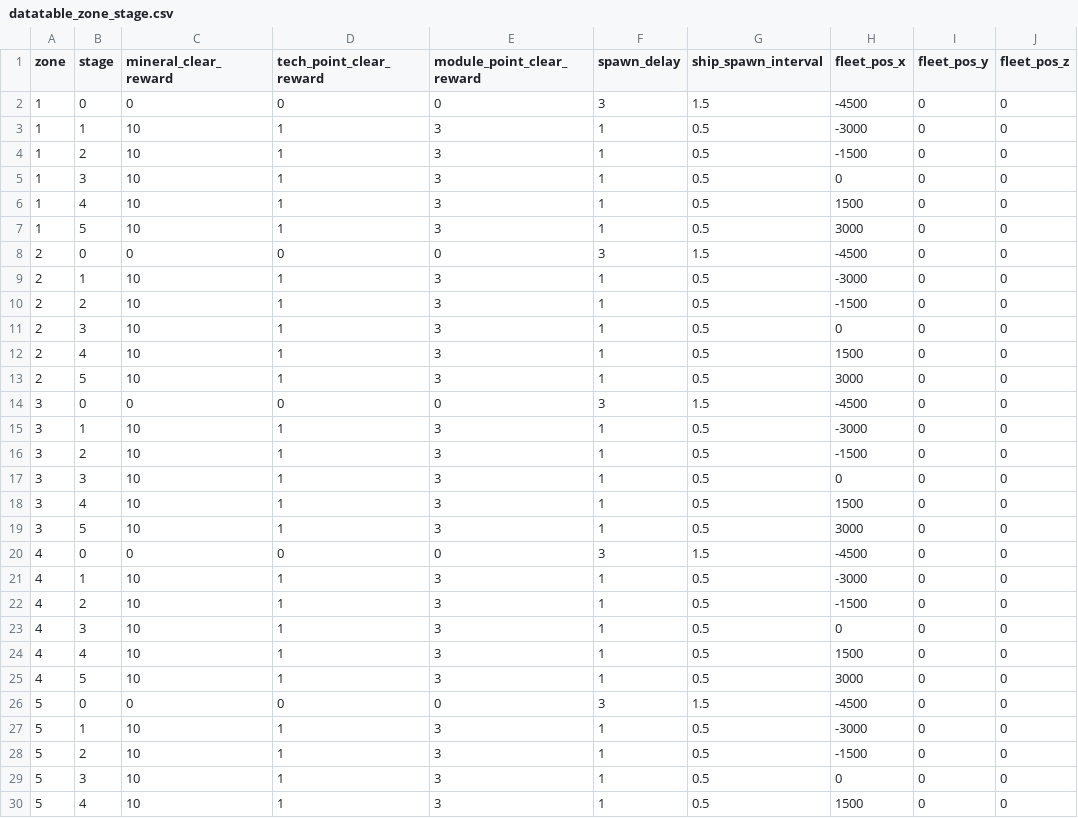
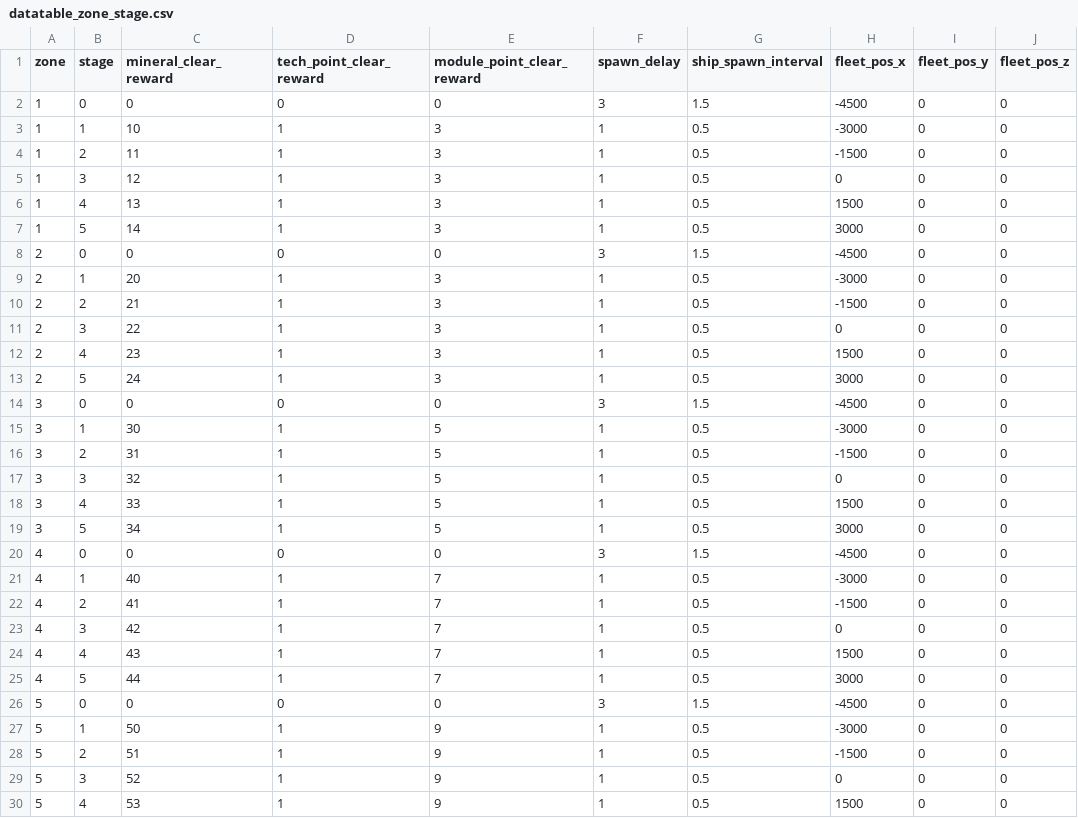
Before and after one commit to gsyan/thefirst_client_unity, a CSV file: Assets/Resources/DataTable/Zone/datatable_zone_stage.csv, drawn as a sheet; only a part is shown; the diff covers the shown part only; the diff names each change by its address in the sheet, - before the commit and + after, or states it on an @@ line.

```diff
--- a/Assets/Resources/DataTable/Zone/datatable_zone_stage.csv
+++ b/Assets/Resources/DataTable/Zone/datatable_zone_stage.csv
-C4 (mineral_clear_reward): 10
+C4 (mineral_clear_reward): 11
-C5 (mineral_clear_reward): 10
+C5 (mineral_clear_reward): 12
-C6 (mineral_clear_reward): 10
+C6 (mineral_clear_reward): 13
-C7 (mineral_clear_reward): 10
+C7 (mineral_clear_reward): 14
-C9 (mineral_clear_reward): 10
+C9 (mineral_clear_reward): 20
-C10 (mineral_clear_reward): 10
+C10 (mineral_clear_reward): 21
-C11 (mineral_clear_reward): 10
+C11 (mineral_clear_reward): 22
-C12 (mineral_clear_reward): 10
+C12 (mineral_clear_reward): 23
-C13 (mineral_clear_reward): 10
+C13 (mineral_clear_reward): 24
-C15 (mineral_clear_reward): 10
+C15 (mineral_clear_reward): 30
-E15:E19 (module_point_clear_reward): 3
+E15:E19 (module_point_clear_reward): 5
-C16 (mineral_clear_reward): 10
+C16 (mineral_clear_reward): 31
-C17 (mineral_clear_reward): 10
+C17 (mineral_clear_reward): 32
-C18 (mineral_clear_reward): 10
+C18 (mineral_clear_reward): 33
-C19 (mineral_clear_reward): 10
+C19 (mineral_clear_reward): 34
-C21 (mineral_clear_reward): 10
+C21 (mineral_clear_reward): 40
-E21:E25 (module_point_clear_reward): 3
+E21:E25 (module_point_clear_reward): 7
-C22 (mineral_clear_reward): 10
+C22 (mineral_clear_reward): 41
-C23 (mineral_clear_reward): 10
+C23 (mineral_clear_reward): 42
-C24 (mineral_clear_reward): 10
+C24 (mineral_clear_reward): 43
-C25 (mineral_clear_reward): 10
+C25 (mineral_clear_reward): 44
-C27 (mineral_clear_reward): 10
+C27 (mineral_clear_reward): 50
-E27:E30 (module_point_clear_reward): 3
+E27:E30 (module_point_clear_reward): 9
-C28 (mineral_clear_reward): 10
+C28 (mineral_clear_reward): 51
-C29 (mineral_clear_reward): 10
+C29 (mineral_clear_reward): 52
-C30 (mineral_clear_reward): 10
+C30 (mineral_clear_reward): 53
```
Also changed, not shown: 42 edited cells elsewhere in this file, Assets/Resources/DataTable/Research/datatable_research_tech.csv, Assets/Resources/DataTable/Zone/datatable_zone_celestial.csv, 32 other files.
